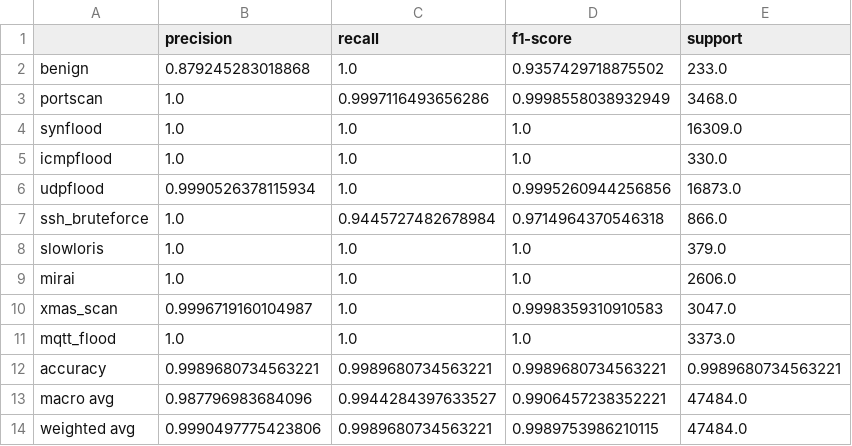
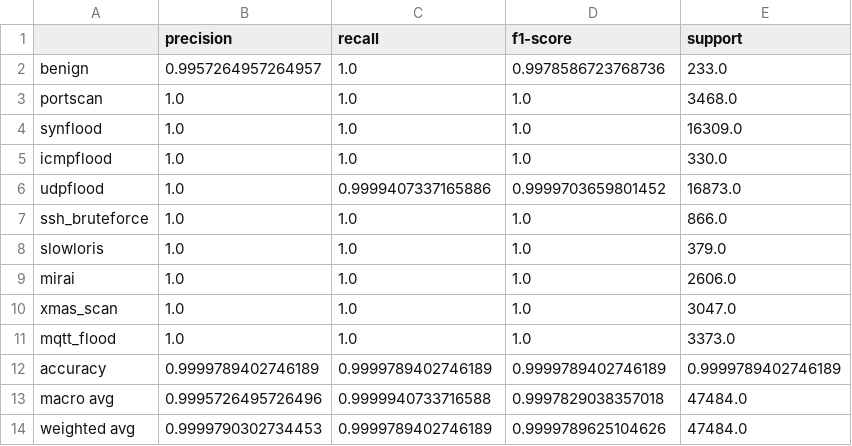
Before and after one commit to malharc373/IoT_IDS, a CSV file: demo/results/heldout_report.csv, drawn as a sheet.

```diff
--- a/demo/results/heldout_report.csv
+++ b/demo/results/heldout_report.csv
@@ -1,14 +1,14 @@
 ,precision,recall,f1-score,support
-benign,0.879245283018868,1.0,0.9357429718875502,233.0
-portscan,1.0,0.9997116493656286,0.9998558038932949,3468.0
+benign,0.9957264957264957,1.0,0.9978586723768736,233.0
+portscan,1.0,1.0,1.0,3468.0
 synflood,1.0,1.0,1.0,16309.0
 icmpflood,1.0,1.0,1.0,330.0
-udpflood,0.9990526378115934,1.0,0.9995260944256856,16873.0
-ssh_bruteforce,1.0,0.9445727482678984,0.9714964370546318,866.0
+udpflood,1.0,0.9999407337165886,0.9999703659801452,16873.0
+ssh_bruteforce,1.0,1.0,1.0,866.0
 slowloris,1.0,1.0,1.0,379.0
 mirai,1.0,1.0,1.0,2606.0
-xmas_scan,0.9996719160104987,1.0,0.9998359310910583,3047.0
+xmas_scan,1.0,1.0,1.0,3047.0
 mqtt_flood,1.0,1.0,1.0,3373.0
-accuracy,0.9989680734563221,0.9989680734563221,0.9989680734563221,0.9989680734563221
-macro avg,0.987796983684096,0.9944284397633527,0.9906457238352221,47484.0
-weighted avg,0.9990497775423806,0.9989680734563221,0.9989753986210115,47484.0
+accuracy,0.9999789402746189,0.9999789402746189,0.9999789402746189,0.9999789402746189
+macro avg,0.9995726495726496,0.9999940733716588,0.9997829038357018,47484.0
+weighted avg,0.9999790302734453,0.9999789402746189,0.9999789625104626,47484.0
```
Also changed, not shown: demo/results/live_classification_report.csv, 13 other files.
